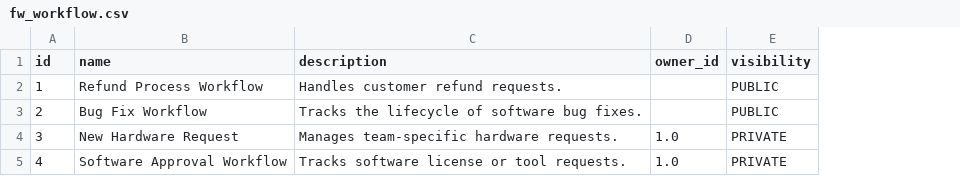
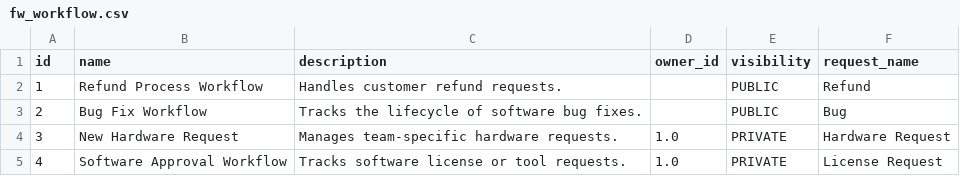
Before and after one commit to flowinquiry/flowinquiry-server, a CSV file: tools/liquibase/src/main/resources/config/liquibase/tenant/data/fw_workflow.csv, drawn as a sheet; the diff names each change by its address in the sheet, - before the commit and + after, or states it on an @@ line.

```diff
--- a/tools/liquibase/src/main/resources/config/liquibase/tenant/data/fw_workflow.csv
+++ b/tools/liquibase/src/main/resources/config/liquibase/tenant/data/fw_workflow.csv
+column F (request_name), rows 2-5: Refund | Bug | Hardware Request | License Request
```
Also changed, not shown: 1 other file.
